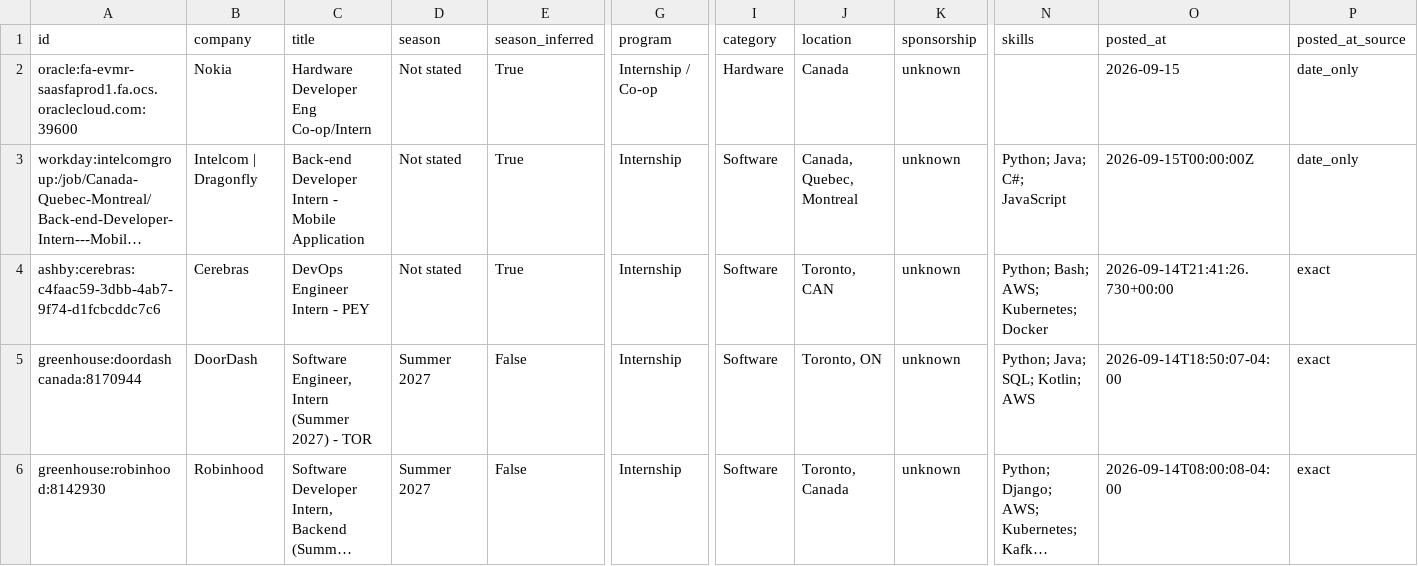
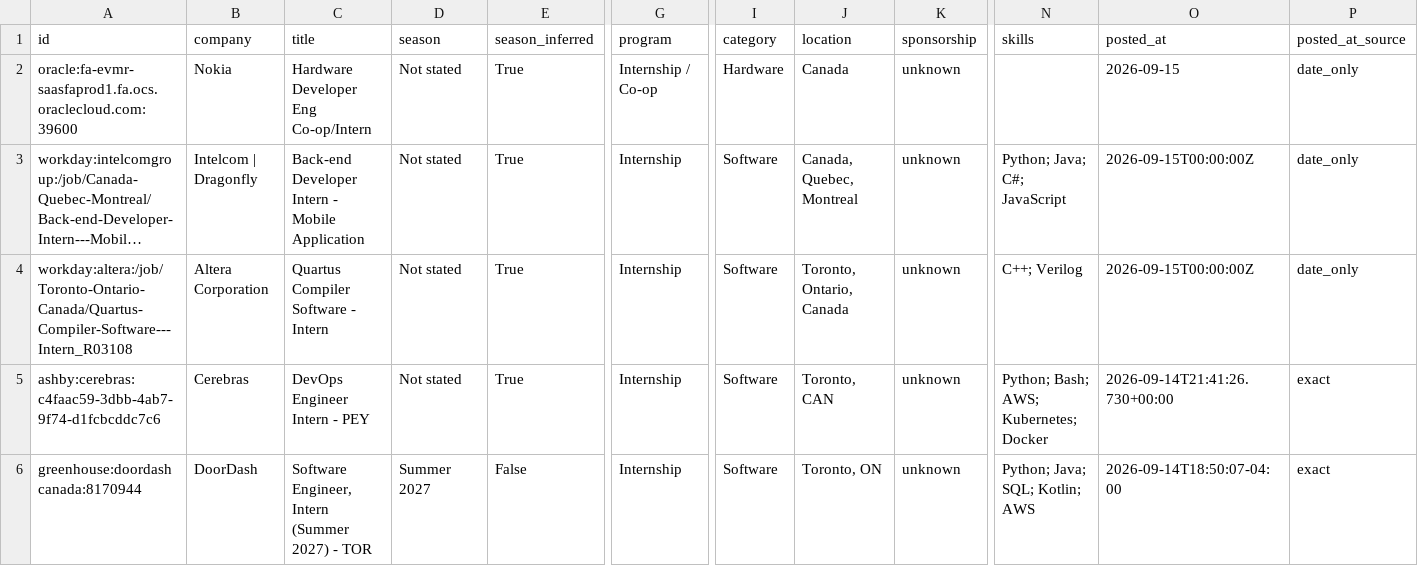
Before and after one commit to parkerhayashi/Automated-List-Of-Summer-2027-and-Fall-2026-Tech-Internships, a CSV file: data/internships.csv, drawn as a sheet; only a part is shown, gaps mark what is left out; the shorter side is filled out with more unchanged rows; long unchanged cells end in …; rows hold the shown columns only; the diff covers the shown part only; the diff names each change by its address in the sheet, - before the commit and + after, or states it on an @@ line.

```diff
--- a/data/internships.csv
+++ b/data/internships.csv
+row 4: workday:altera:/job/Toronto-Ontario-Canada/Quartus-Compiler-Software---Intern_R03108 | Altera Corporation | Quartus Compiler Software - Intern | Not stated | True | Internship | Software | Toronto, Ontario, Canada | unknown | C++; Verilog | 2026-09-15T00:00:00Z | date_only
```
Also changed, not shown: 1 removed row and 1 edited cell elsewhere in this file, docs/internships.csv, 15 other files.
